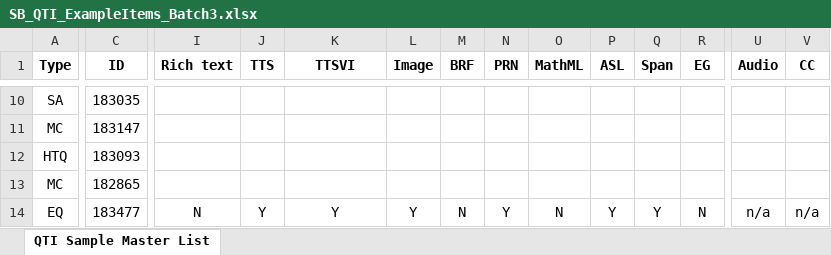
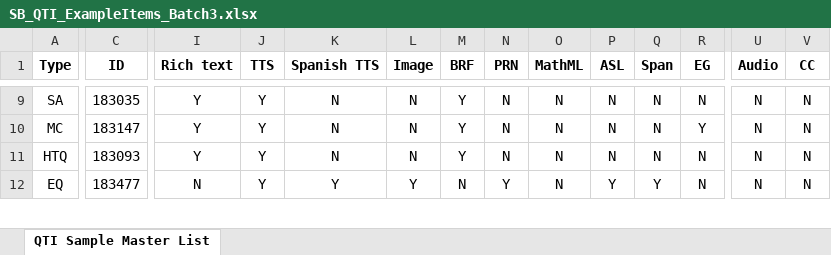
Before and after one commit to SmarterApp/smarterapp.github.io, an Excel workbook: documents/SB_QTI_ExampleItems_Batch3.xlsx, sheet QTI Sample Master List, drawn as a sheet; only a part is shown, gaps mark what is left out; values as stored, in another font and other column widths than the file's, no borders; removed rows and columns are numbered as before the commit, all else as after; rows hold the shown columns only; the diff covers the shown part only; the diff names each change by its address in the sheet, - before the commit and + after, or states it on an @@ line.

```diff
--- a/documents/SB_QTI_ExampleItems_Batch3.xlsx (sheet QTI Sample Master List)
+++ b/documents/SB_QTI_ExampleItems_Batch3.xlsx (sheet QTI Sample Master List)
-K1: TTSVI
+K1: Spanish TTS
-I9:I11 (Rich text): (empty)
+I9:I11 (Rich text): Y
-J9:J11 (TTS): (empty)
+J9:J11 (TTS): Y
-K9:K11 (Spanish TTS): (empty)
+K9:K11 (Spanish TTS): N
-L9:L11 (Image): (empty)
+L9:L11 (Image): N
-M9:M11 (BRF): (empty)
+M9:M11 (BRF): Y
-N9:N11 (PRN): (empty)
+N9:N11 (PRN): N
-O9:O11 (MathML): (empty)
+O9:O11 (MathML): N
-P9:P11 (ASL): (empty)
+P9:P11 (ASL): N
-Q9:Q11 (Span): (empty)
+Q9:Q11 (Span): N
-R9 (EG): (empty)
+R9 (EG): N
-U9:U11 (Audio): (empty)
+U9:U11 (Audio): N
-V9:V11 (CC): (empty)
+V9:V11 (CC): N
-R10 (EG): (empty)
+R10 (EG): Y
-R11 (EG): (empty)
+R11 (EG): N
-row 13: MC | 182865
-U12 (Audio): n/a
+U12 (Audio): N
-V12 (CC): n/a
+V12 (CC): N
```
Also changed, not shown: 1 removed row and 99 edited cells elsewhere in this sheet, 2 other files.
